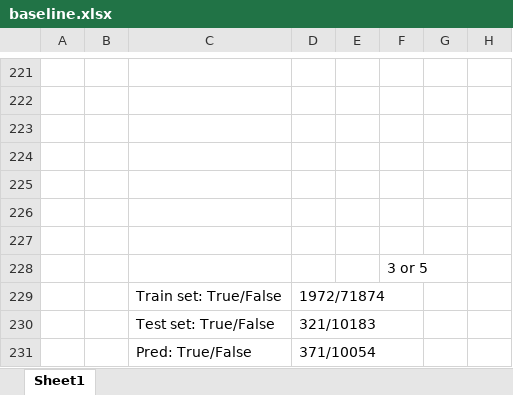
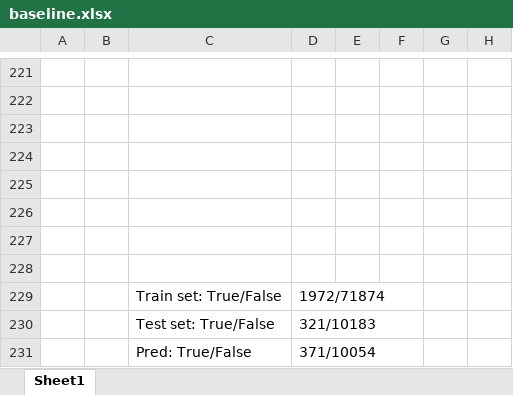
Before and after one commit to theQuert/Knowledge-Updating-System, an Excel workbook: dataset/baseline.xlsx, sheet Sheet1, drawn as a sheet; only a part is shown, gaps mark what is left out; values as stored, in another font and other column widths than the file's, no borders; the diff covers the shown part only; the diff names each change by its address in the sheet, - before the commit and + after, or states it on an @@ line.

Commit message:
Update the current todo and baselines

```diff
--- a/dataset/baseline.xlsx (sheet Sheet1)
+++ b/dataset/baseline.xlsx (sheet Sheet1)
-F228: 3 or 5
+F228: (empty)
```
Also changed, not shown: 17 added rows and 17 removed rows elsewhere in this sheet, 1 other file.
